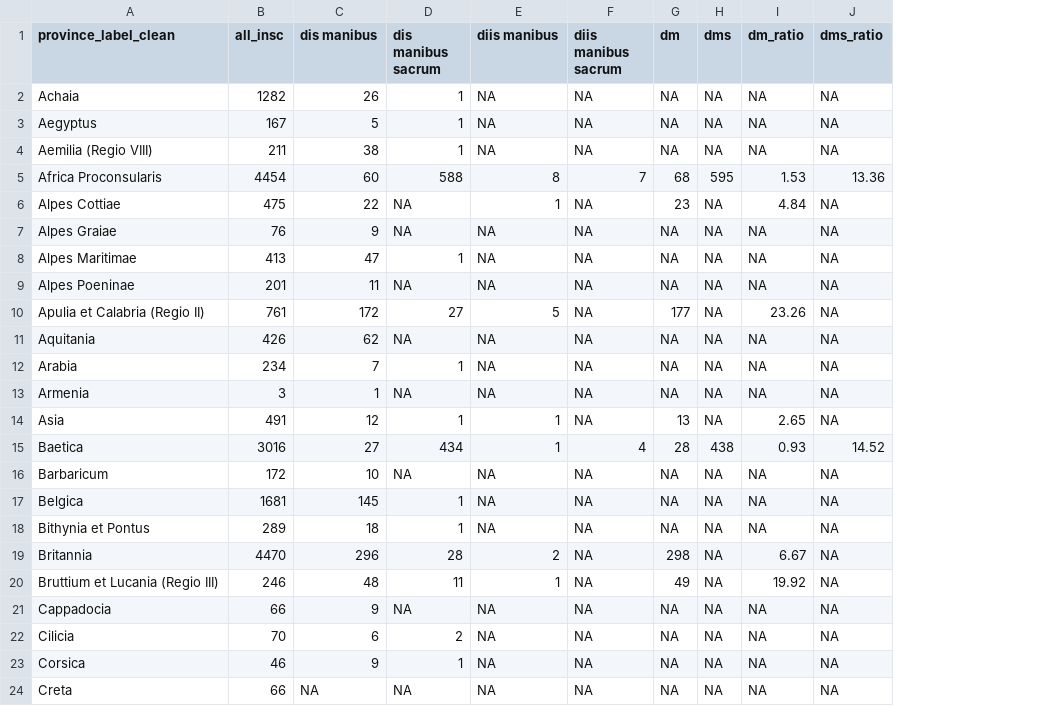
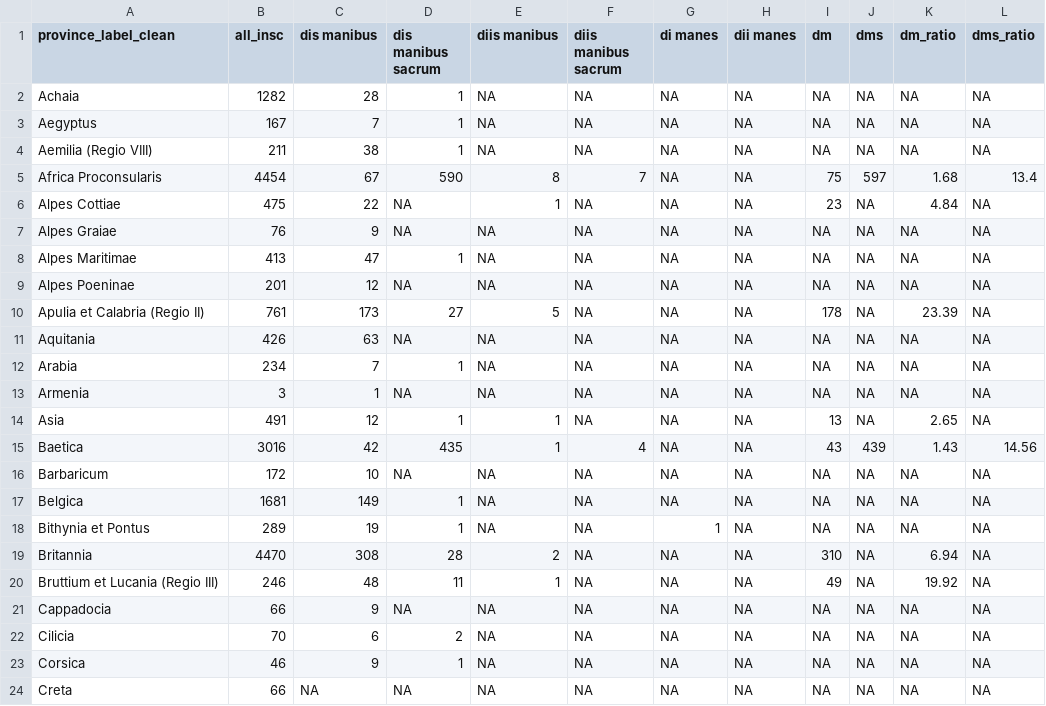
Before and after one commit to sdam-au/formulae, a CSV file: output/DM_form_provinces.csv, drawn as a sheet; only a part is shown; addresses are those after the commit; the diff covers the shown part only; the diff names each change by its address in the sheet, - before the commit and + after, or states it on an @@ line.

```diff
--- a/output/DM_form_provinces.csv
+++ b/output/DM_form_provinces.csv
+column G (di manes), rows 2-24: NA | NA | NA | NA | NA | NA | NA | NA | NA | NA | NA | NA | NA | NA | NA | NA | 1 | NA | NA | NA | NA | NA | NA
+column H (dii manes), rows 2-24: all NA
-C2 (dis manibus): 26
+C2 (dis manibus): 28
-C3 (dis manibus): 5
+C3 (dis manibus): 7
-C5 (dis manibus): 60
+C5 (dis manibus): 67
-D5 (dis manibus sacrum): 588
+D5 (dis manibus sacrum): 590
-I5 (dm): 68
+I5 (dm): 75
-J5 (dms): 595
+J5 (dms): 597
-K5 (dm_ratio): 1.53
+K5 (dm_ratio): 1.68
-L5 (dms_ratio): 13.36
+L5 (dms_ratio): 13.4
-C9 (dis manibus): 11
+C9 (dis manibus): 12
-C10 (dis manibus): 172
+C10 (dis manibus): 173
-I10 (dm): 177
+I10 (dm): 178
-K10 (dm_ratio): 23.26
+K10 (dm_ratio): 23.39
-C11 (dis manibus): 62
+C11 (dis manibus): 63
-C15 (dis manibus): 27
+C15 (dis manibus): 42
-D15 (dis manibus sacrum): 434
+D15 (dis manibus sacrum): 435
-I15 (dm): 28
+I15 (dm): 43
-J15 (dms): 438
+J15 (dms): 439
-K15 (dm_ratio): 0.93
+K15 (dm_ratio): 1.43
-L15 (dms_ratio): 14.52
+L15 (dms_ratio): 14.56
-C17 (dis manibus): 145
+C17 (dis manibus): 149
-C18 (dis manibus): 18
+C18 (dis manibus): 19
-C19 (dis manibus): 296
+C19 (dis manibus): 308
-I19 (dm): 298
+I19 (dm): 310
-K19 (dm_ratio): 6.67
+K19 (dm_ratio): 6.94
```
Also changed, not shown: 56 edited cells elsewhere in this file, 21 other files.
